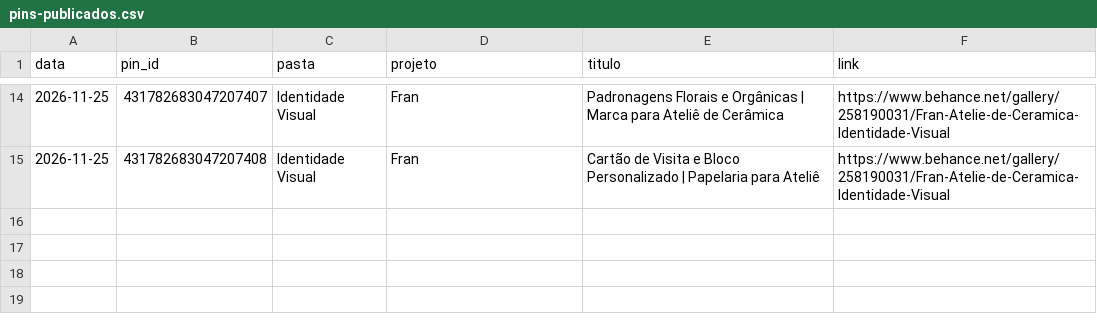
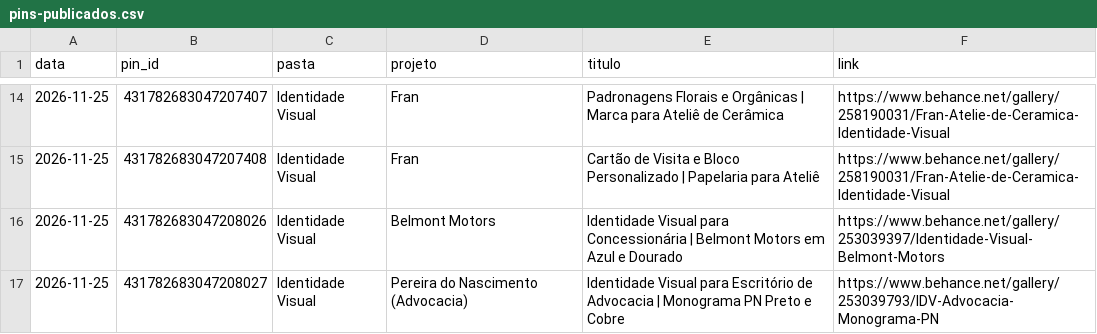
Before and after one commit to AlanneDias/centraldepostagens, a CSV file: dados/pins-publicados.csv, drawn as a sheet; only a part is shown, gaps mark what is left out.

```diff
--- a/dados/pins-publicados.csv
+++ b/dados/pins-publicados.csv
@@ -15 +15,3 @@ data,pin_id,pasta,projeto,titulo,link
 2026-11-25,431782683047207408,Identidade Visual,Fran,Cartão de Visita e Bloco Personalizado | Papelaria para Ateliê,https://www.behance.net/gallery/258190031/Fran-Atelie-de-Ceramica-Identidade-Visual
+2026-11-25,431782683047208026,Identidade Visual,Belmont Motors,Identidade Visual para Concessionária | Belmont Motors em Azul e Dourado,https://www.behance.net/gallery/253039397/Identidade-Visual-Belmont-Motors
+2026-11-25,431782683047208027,Identidade Visual,Pereira do Nascimento (Advocacia),Identidade Visual para Escritório de Advocacia | Monograma PN Preto e Cobre,https://www.behance.net/gallery/253039793/IDV-Advocacia-Monograma-PN
```
